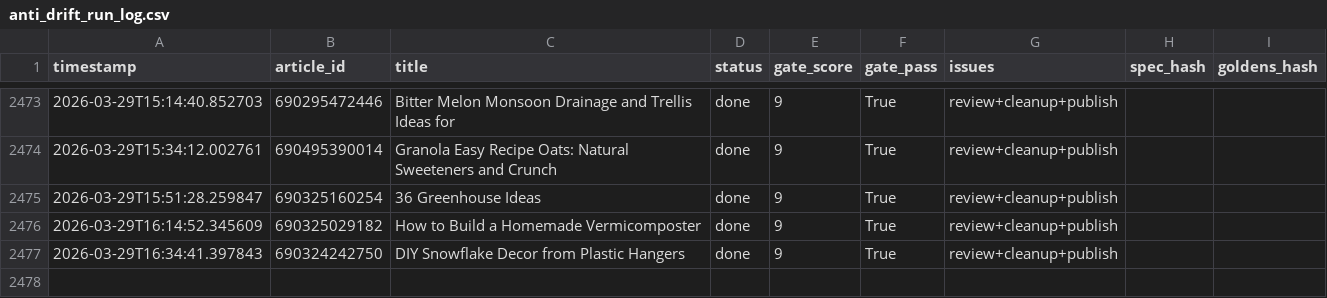
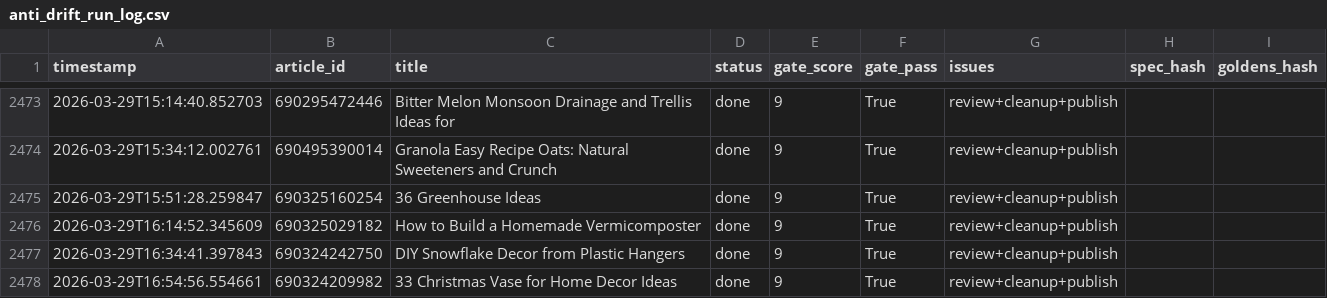
Before and after one commit to rozy0311/Shopify-Blog-Automation---Github-Actions, a CSV file: Agent - Pinterest -Shopify Blog Autopilot - End-to-End Content Factory/pipeline_v2/anti_drift_run_log.csv, drawn as a sheet; only a part is shown, gaps mark what is left out.

```diff
--- a/Agent - Pinterest -Shopify Blog Autopilot - End-to-End Content Factory/pipeline_v2/anti_drift_run_log.csv
+++ b/Agent - Pinterest -Shopify Blog Autopilot - End-to-End Content Factory/pipeline_v2/anti_drift_run_log.csv
@@ -2477 +2477,2 @@ timestamp,article_id,title,status,gate_score,gate_pass,issues,spec_hash,goldens_
 2026-03-29T16:34:41.397843,690324242750,DIY Snowflake Decor from Plastic Hangers,done,9,True,review+cleanup+publish,,
+2026-03-29T16:54:56.554661,690324209982,33 Christmas Vase for Home Decor Ideas,done,9,True,review+cleanup+publish,,
```
Also changed, not shown: 2 other files.
